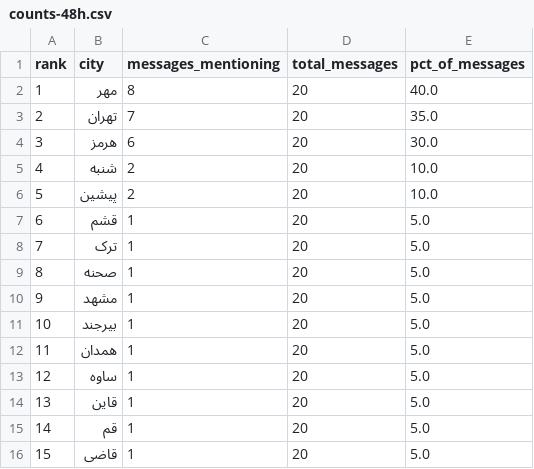
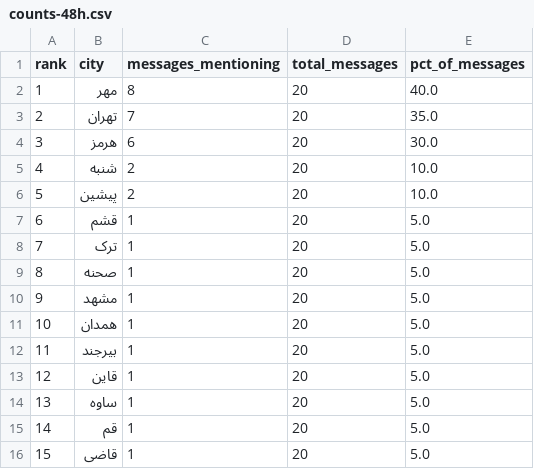
Before and after one commit to Baggiest/ZADAN, a CSV file: public/sample/counts-48h.csv, drawn as a sheet.

```diff
--- a/public/sample/counts-48h.csv
+++ b/public/sample/counts-48h.csv
@@ -10,6 +10,6 @@ rank,city,messages_mentioning,total_messages,pct_of_messages
 9,مشهد,1,20,5.0
-10,بیرجند,1,20,5.0
-11,همدان,1,20,5.0
-12,ساوه,1,20,5.0
-13,قاین,1,20,5.0
+10,همدان,1,20,5.0
+11,بیرجند,1,20,5.0
+12,قاین,1,20,5.0
+13,ساوه,1,20,5.0
 14,قم,1,20,5.0
```
Also changed, not shown: public/sample/counts-24h.csv, public/sample/counts-72h.csv, 2 other files.
